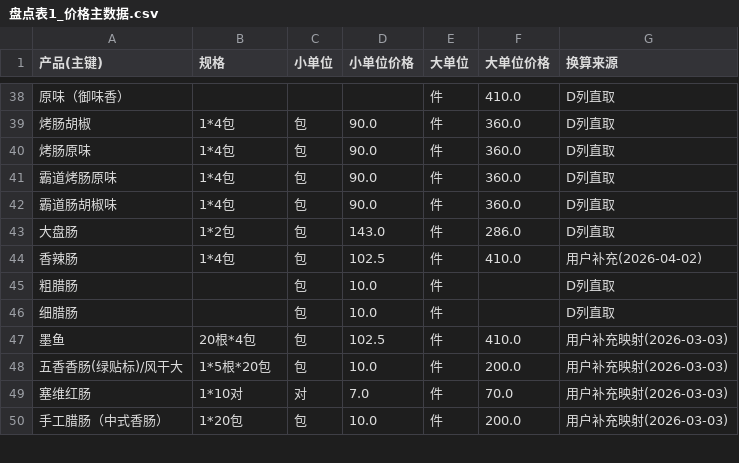
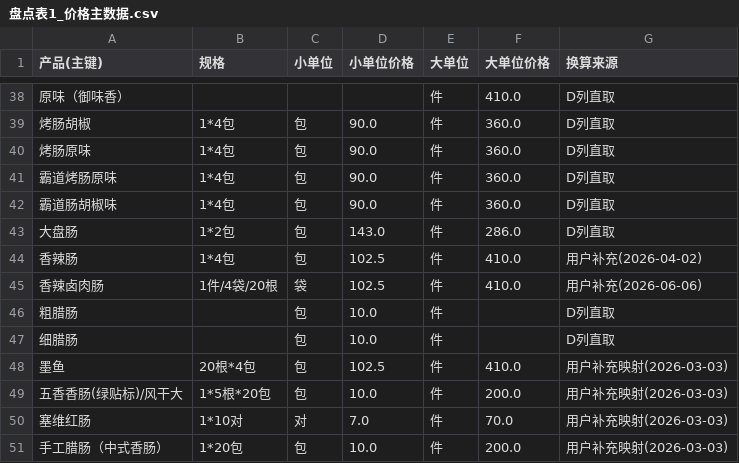
Before and after one commit to jjjaycie-7717/kc, a CSV file: 盘点表1_价格主数据.csv, drawn as a sheet; only a part is shown, gaps mark what is left out.

```diff
--- a/盘点表1_价格主数据.csv
+++ b/盘点表1_价格主数据.csv
@@ -44,2 +44,3 @@
 香辣肠,1*4包,包,102.5,件,410.0,用户补充(2026-04-02)
+香辣卤肉肠,1件/4袋/20根,袋,102.5,件,410.0,用户补充(2026-06-06)
 粗腊肠,,包,10.0,件,,D列直取
```
Also changed, not shown: 盘点表1_价格主数据_可计算.csv, 2 other files.
